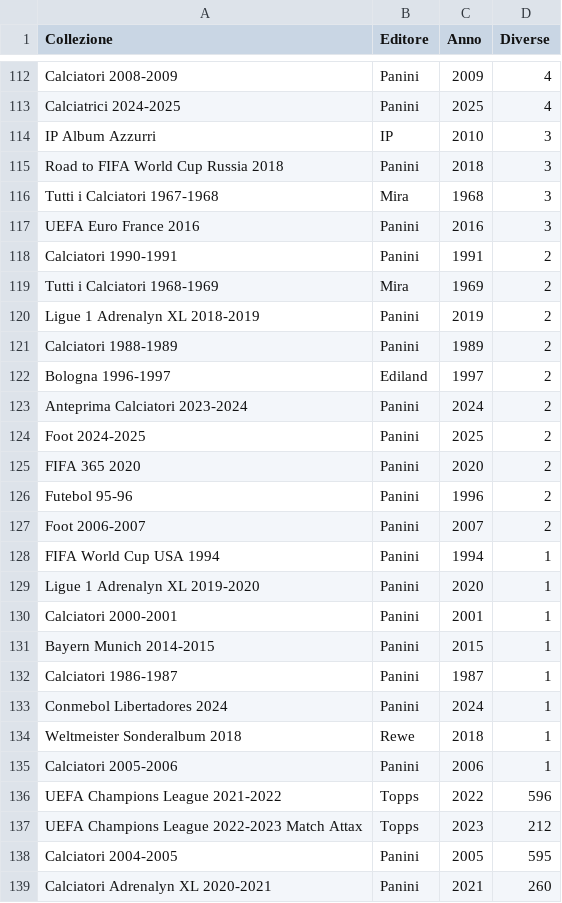
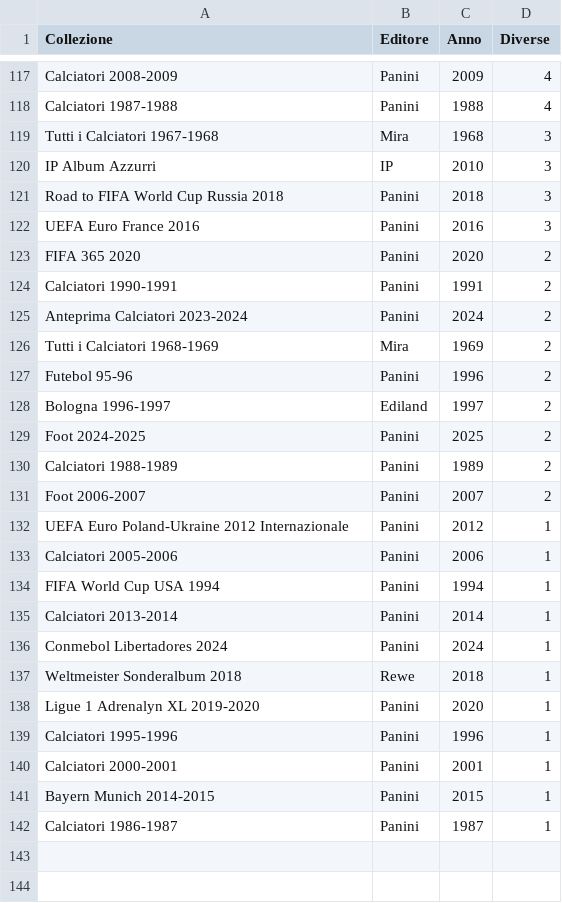
Before and after one commit to Pilipundio/figurine-doppie, a CSV file: lotti.csv, drawn as a sheet; only a part is shown, gaps mark what is left out; removed rows and columns are numbered as before the commit, all else as after; the diff covers the shown part only; the diff names each change by its address in the sheet, - before the commit and + after, or states it on an @@ line.

Commit message:
Update lotti.csv

```diff
--- a/lotti.csv
+++ b/lotti.csv
-A118 (Collezione): Calciatrici 2024-2025
+A118 (Collezione): Calciatori 1987-1988
-C118 (Anno): 2025
+C118 (Anno): 1988
@@ row 116 moved to row 119: Tutti i Calciatori 1967-1968 @@
@@ row 125 moved to row 123: FIFA 365 2020 @@
@@ row 123 moved to row 125: Anteprima Calciatori 2023-2024 @@
-A127 (Collezione): Ligue 1 Adrenalyn XL 2018-2019
+A127 (Collezione): Futebol 95-96
-C127 (Anno): 2019
+C127 (Anno): 1996
@@ row 122 moved to row 128: Bologna 1996-1997 @@
@@ row 124 moved to row 129: Foot 2024-2025 @@
-row 126: Futebol 95-96 | Panini | 1996 | 2
@@ row 147 moved to row 132: UEFA Euro Poland-Ukraine 2012 Internazio… @@
@@ row 135 moved to row 133: Calciatori 2005-2006 @@
+row 135: Calciatori 2013-2014 | Panini | 2014 | 1
@@ row 133 moved to row 136: Conmebol Libertadores 2024 @@
@@ row 134 moved to row 137: Weltmeister Sonderalbum 2018 @@
+row 139: Calciatori 1995-1996 | Panini | 1996 | 1
-row 136: UEFA Champions League 2021-2022 | Topps | 2022 | 596
-row 137: UEFA Champions League 2022-2023 Match Attax | Topps | 2023 | 212
-row 138: Calciatori 2004-2005 | Panini | 2005 | 595
-row 139: Calciatori Adrenalyn XL 2020-2021 | Panini | 2021 | 260
```
Also changed, not shown: 6 added rows, 8 removed rows, 15 moved rows and 1 edited cell elsewhere in this file.
